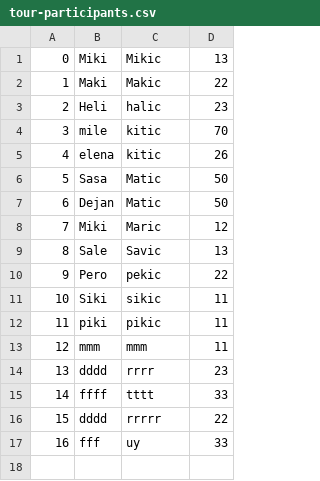
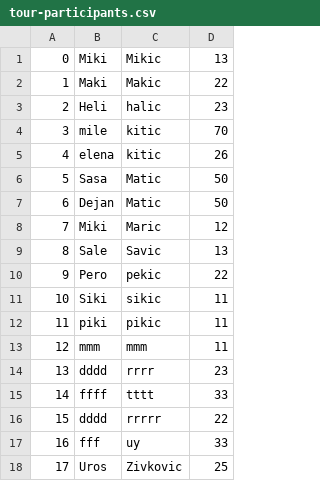
Before and after one commit to m4r1n4181/BookingApp, a CSV file: Resources/Data/tour-participants.csv, drawn as a sheet; the diff names each change by its address in the sheet, - before the commit and + after, or states it on an @@ line.

```diff
--- a/Resources/Data/tour-participants.csv
+++ b/Resources/Data/tour-participants.csv
+row 18: 17 | Uros | Zivkovic | 25
```
Also changed, not shown: Resources/Data/keyPoint.csv, Resources/Data/tours.csv, 29 other files.
